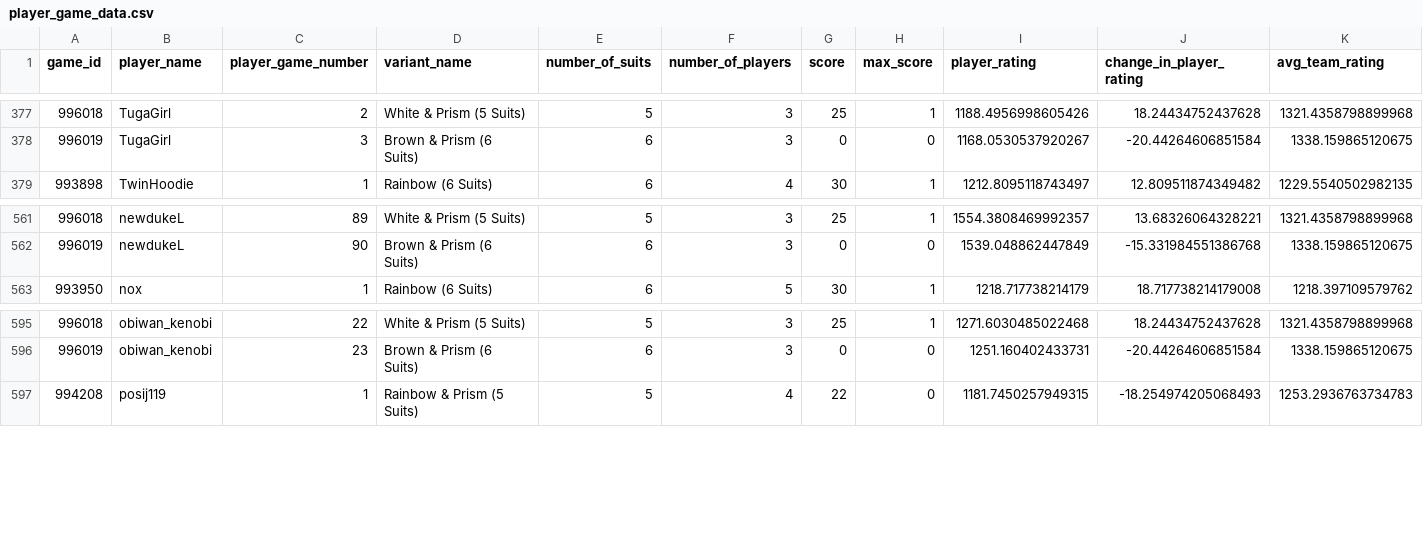
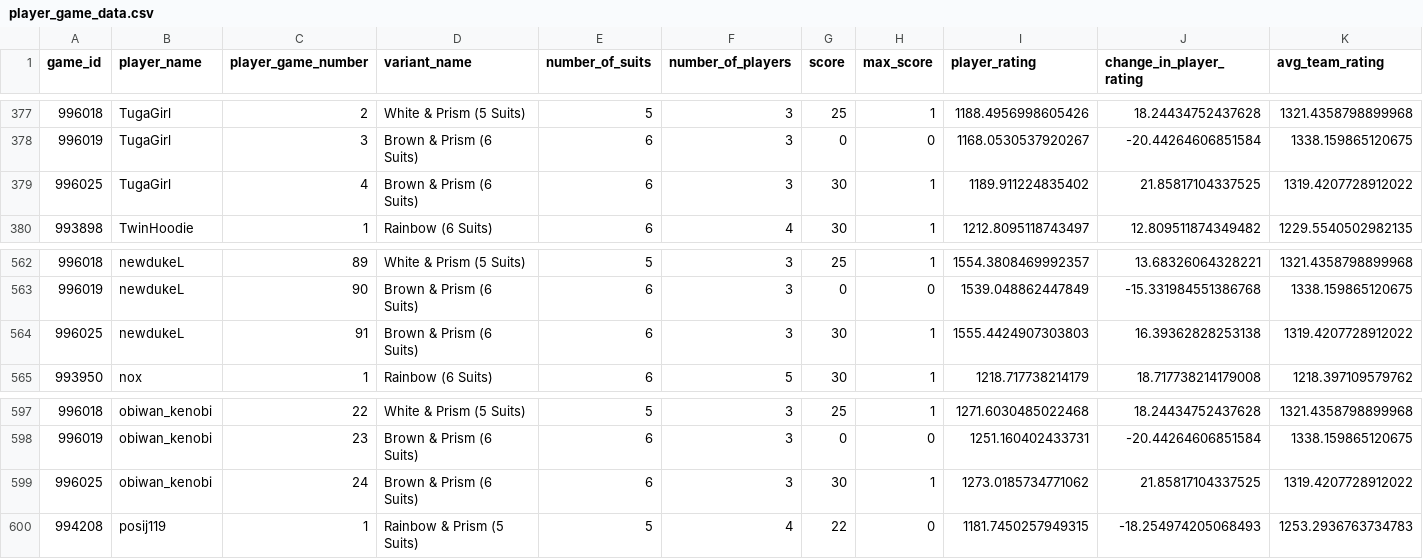
Before and after one commit to hanabi-league/hanabi-league.github.io, a CSV file: data/player_game_data.csv, drawn as a sheet; only a part is shown, gaps mark what is left out.

Commit message:
Update data

```diff
--- a/data/player_game_data.csv
+++ b/data/player_game_data.csv
@@ -378,2 +378,3 @@ game_id,player_name,player_game_number,variant_name,number_of_suits,number_of_pl
 996019,TugaGirl,3,Brown & Prism (6 Suits),6,3,0,0,1168.0530537920267,-20.44264606851584,1338.159865120675
+996025,TugaGirl,4,Brown & Prism (6 Suits),6,3,30,1,1189.911224835402,21.85817104337525,1319.4207728912022
 993898,TwinHoodie,1,Rainbow (6 Suits),6,4,30,1,1212.8095118743497,12.809511874349482,1229.5540502982135
@@ -562,2 +563,3 @@ game_id,player_name,player_game_number,variant_name,number_of_suits,number_of_pl
 996019,newdukeL,90,Brown & Prism (6 Suits),6,3,0,0,1539.048862447849,-15.331984551386768,1338.159865120675
+996025,newdukeL,91,Brown & Prism (6 Suits),6,3,30,1,1555.4424907303803,16.39362828253138,1319.4207728912022
 993950,nox,1,Rainbow (6 Suits),6,5,30,1,1218.717738214179,18.717738214179008,1218.397109579762
@@ -596,2 +598,3 @@ game_id,player_name,player_game_number,variant_name,number_of_suits,number_of_pl
 996019,obiwan_kenobi,23,Brown & Prism (6 Suits),6,3,0,0,1251.160402433731,-20.44264606851584,1338.159865120675
+996025,obiwan_kenobi,24,Brown & Prism (6 Suits),6,3,30,1,1273.0185734771062,21.85817104337525,1319.4207728912022
 994208,posij119,1,Rainbow & Prism (5 Suits),5,4,22,0,1181.7450257949315,-18.254974205068493,1253.2936763734783
```
Also changed, not shown: data/player_data.csv, data/variant_data.csv, 2 other files.
